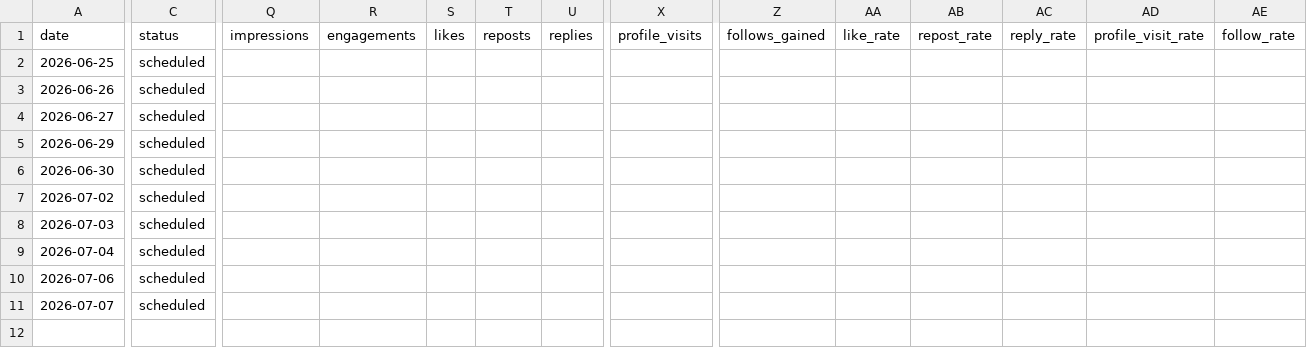
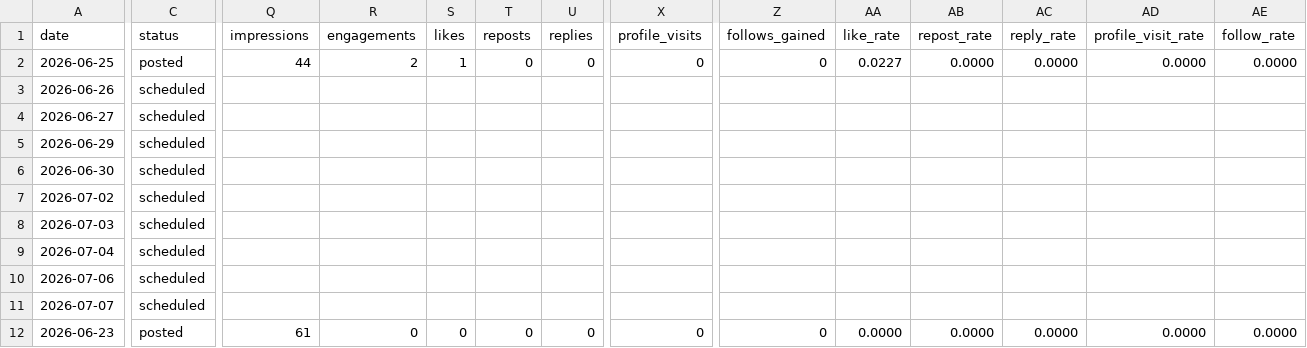
Before and after one commit to komatsu-dev-jp/-x-content-ops, a CSV file: data/post_log.csv, drawn as a sheet; only a part is shown, gaps mark what is left out; rows hold the shown columns only; the diff covers the shown part only; the diff names each change by its address in the sheet, - before the commit and + after, or states it on an @@ line.

```diff
--- a/data/post_log.csv
+++ b/data/post_log.csv
-C2 (status): scheduled
+C2 (status): posted
-Q2 (impressions): (empty)
+Q2 (impressions): 44
-R2 (engagements): (empty)
+R2 (engagements): 2
-S2 (likes): (empty)
+S2 (likes): 1
-T2 (reposts): (empty)
+T2 (reposts): 0
-U2 (replies): (empty)
+U2 (replies): 0
-X2 (profile_visits): (empty)
+X2 (profile_visits): 0
-Z2 (follows_gained): (empty)
+Z2 (follows_gained): 0
-AA2 (like_rate): (empty)
+AA2 (like_rate): 0.0227
-AB2 (repost_rate): (empty)
+AB2 (repost_rate): 0.0000
-AC2 (reply_rate): (empty)
+AC2 (reply_rate): 0.0000
-AD2 (profile_visit_rate): (empty)
+AD2 (profile_visit_rate): 0.0000
-AE2 (follow_rate): (empty)
+AE2 (follow_rate): 0.0000
+row 12: 2026-06-23 | posted | 61 | 0 | 0 | 0 | 0 | 0 | 0 | 0.0000 | 0.0000 | 0.0000 | 0.0000 | 0.0000
```
Also changed, not shown: 2 edited cells elsewhere in this file.
